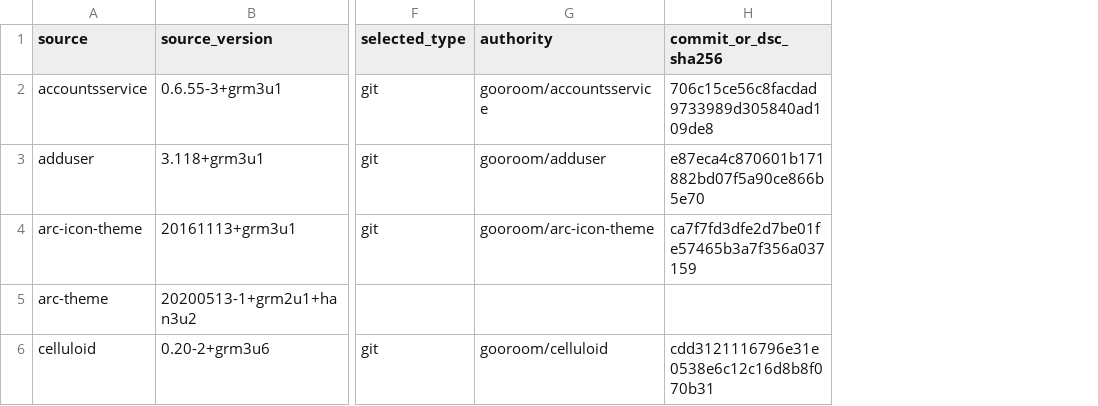
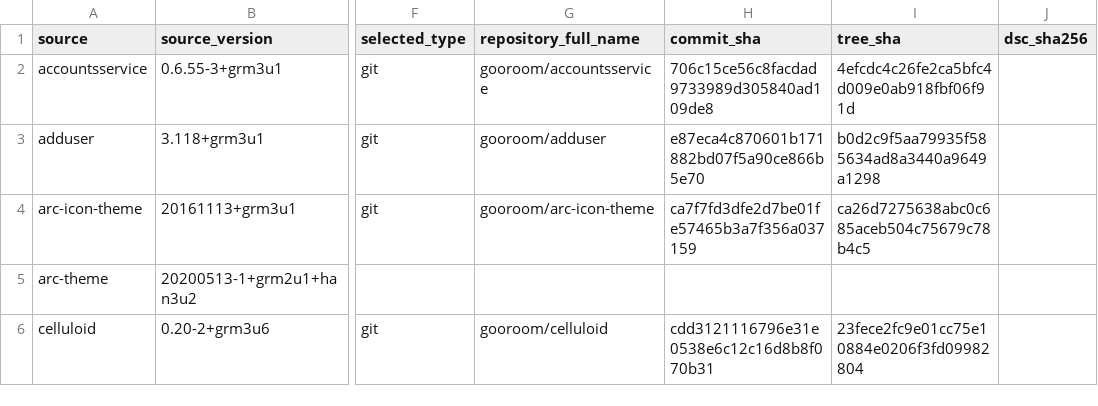
Before and after one commit to bicheondev/hancom-gooroom-archive, a TSV file: arm64/locks/effective-sources-v3/effective-source-lock.tsv, drawn as a sheet; only a part is shown, gaps mark what is left out; the diff covers the shown part only; the diff names each change by its address in the sheet, - before the commit and + after, or states it on an @@ line.

```diff
--- a/arm64/locks/effective-sources-v3/effective-source-lock.tsv
+++ b/arm64/locks/effective-sources-v3/effective-source-lock.tsv
+column I (tree_sha), rows 2-6: 4efcdc4c26fe2ca5bfc4d009e0ab918fbf06f91d | b0d2c9f5aa79935f585634ad8a3440a9649a1298 | ca26d7275638abc0c685aceb504c75679c78b4c5 |  | 23fece2fc9e01cc75e10884e0206f3fd09982804
+column J (dsc_sha256), empty
-G1: authority
+G1: repository_full_name
-H1: commit_or_dsc_sha256
+H1: commit_sha
```
Also changed, not shown: 25 edited cells elsewhere in this file, 6 other files.
